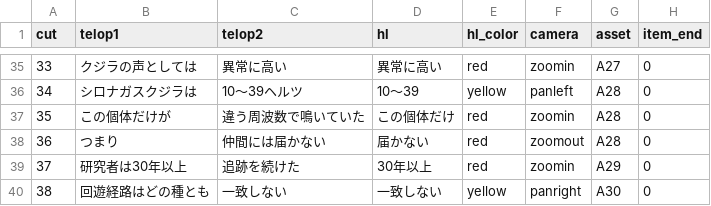
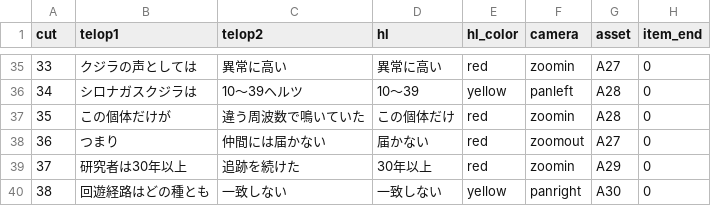
Before and after one commit to masa186/claude-mcp, a CSV file: prompts/mystery-shorts/assets/01_地球の音/cuts.csv, drawn as a sheet; only a part is shown, gaps mark what is left out.

```diff
--- a/prompts/mystery-shorts/assets/01_地球の音/cuts.csv
+++ b/prompts/mystery-shorts/assets/01_地球の音/cuts.csv
@@ -37,3 +37,3 @@ cut,telop1,telop2,hl,hl_color,camera,asset,item_end
 35,この個体だけが,違う周波数で鳴いていた,この個体だけ,red,zoomin,A28,0
-36,つまり,仲間には届かない,届かない,red,zoomout,A28,0
+36,つまり,仲間には届かない,届かない,red,zoomout,A27,0
 37,研究者は30年以上,追跡を続けた,30年以上,red,zoomin,A29,0
```
Also changed, not shown: 2 other files.
